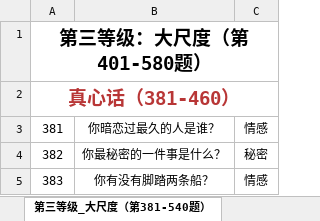
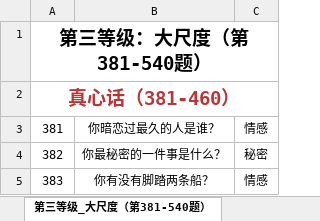
Before and after one commit to ynhugo/ynhugo.github.io, an Excel workbook: images/聚会/超大型真心话大冒险题库-715题.xlsx, sheet 第三等级_大尺度（第381-540题）, drawn as a sheet; only a part is shown; values as stored, in another font and other column widths than the file's, no borders; the diff names each change by its address in the sheet, - before the commit and + after, or states it on an @@ line.

```diff
--- a/images/聚会/超大型真心话大冒险题库-715题.xlsx (sheet 第三等级_大尺度（第381-540题）)
+++ b/images/聚会/超大型真心话大冒险题库-715题.xlsx (sheet 第三等级_大尺度（第381-540题）)
-A1: 第三等级：大尺度（第401-580题）
+A1: 第三等级：大尺度（第381-540题）
```
Also changed, not shown: sheet 第四等级_成人尺度（第541-715题）, 32 other files.
